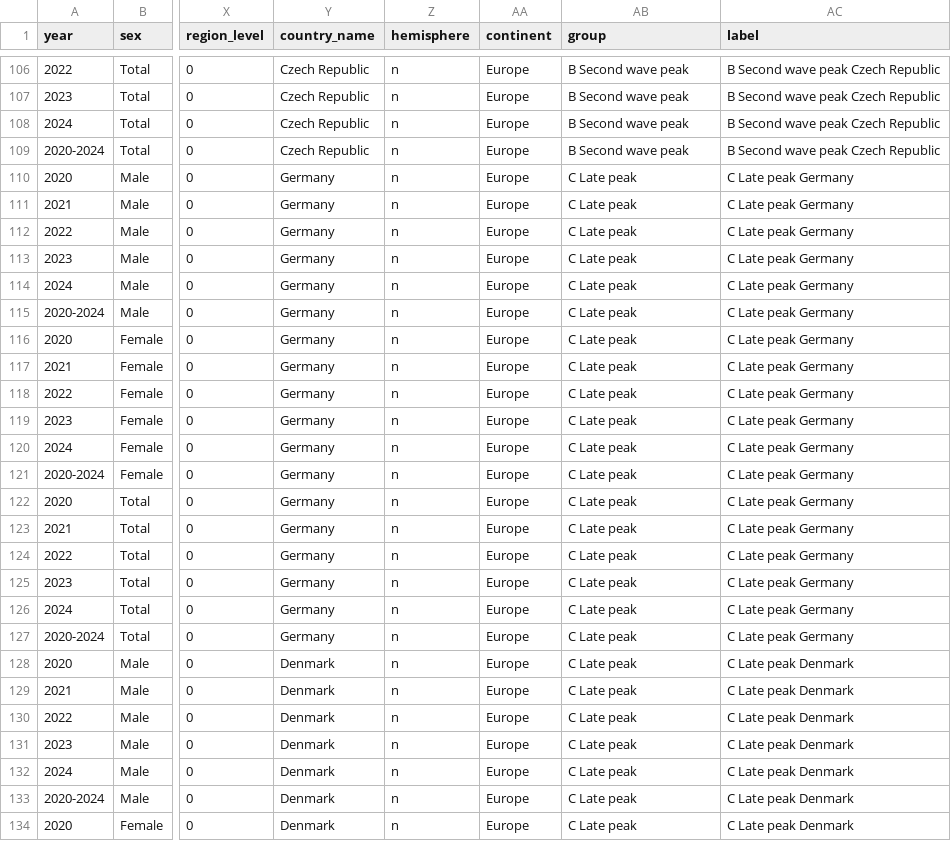
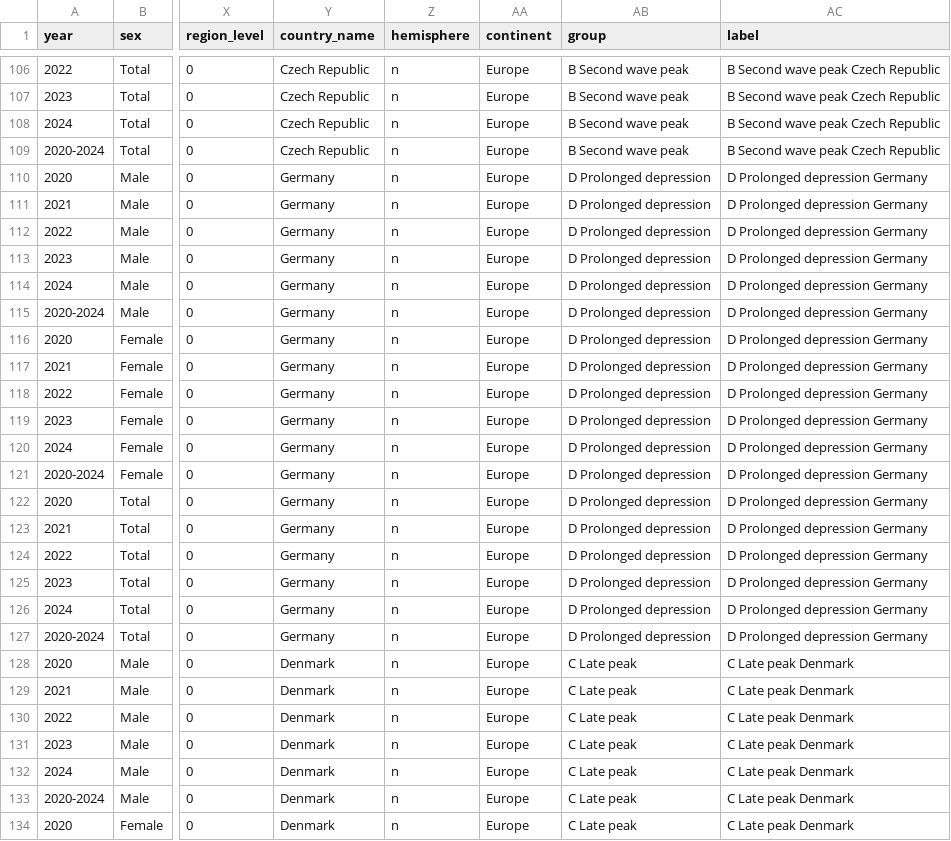
Before and after one commit to jschoeley/e0deficit, a CSV file: out/71-e0deficits.csv, drawn as a sheet; only a part is shown, gaps mark what is left out; the diff names each change by its address in the sheet, - before the commit and + after, or states it on an @@ line.

Commit message:
Re-export Tabulated e0deficits Under DTW Clustering

```diff
--- a/out/71-e0deficits.csv
+++ b/out/71-e0deficits.csv
-AB110:AB127 (group): C Late peak
+AB110:AB127 (group): D Prolonged depression
-AC110:AC127 (label): C Late peak Germany
+AC110:AC127 (label): D Prolonged depression Germany
```
Also changed, not shown: 1 other file.
